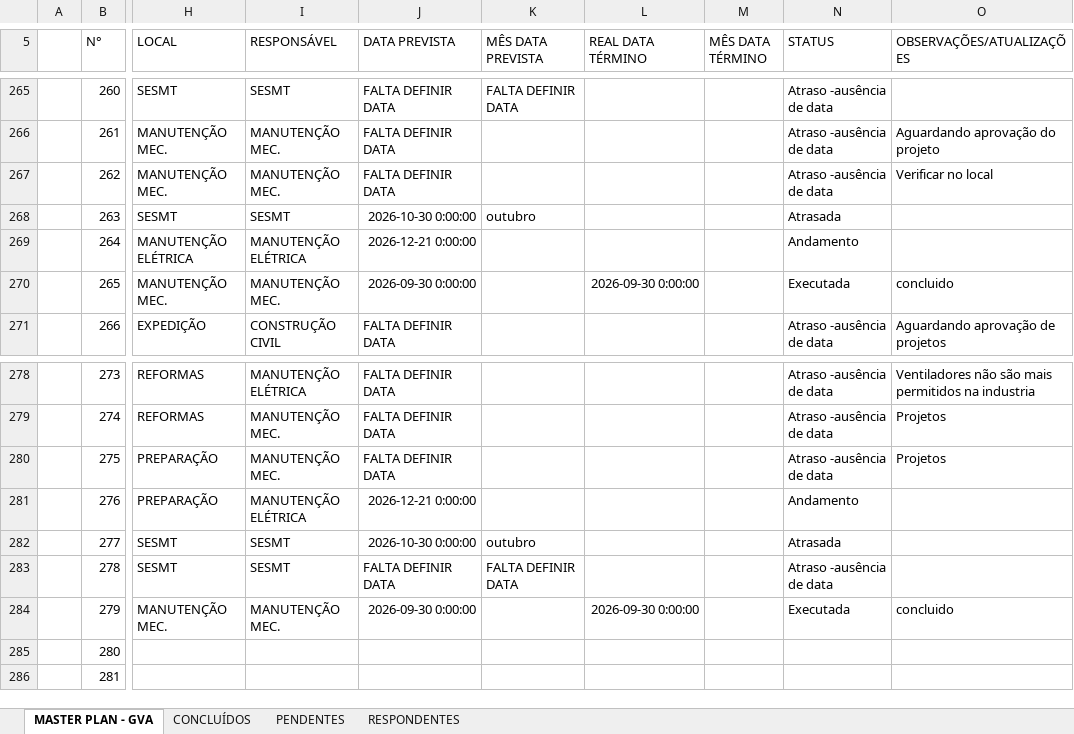
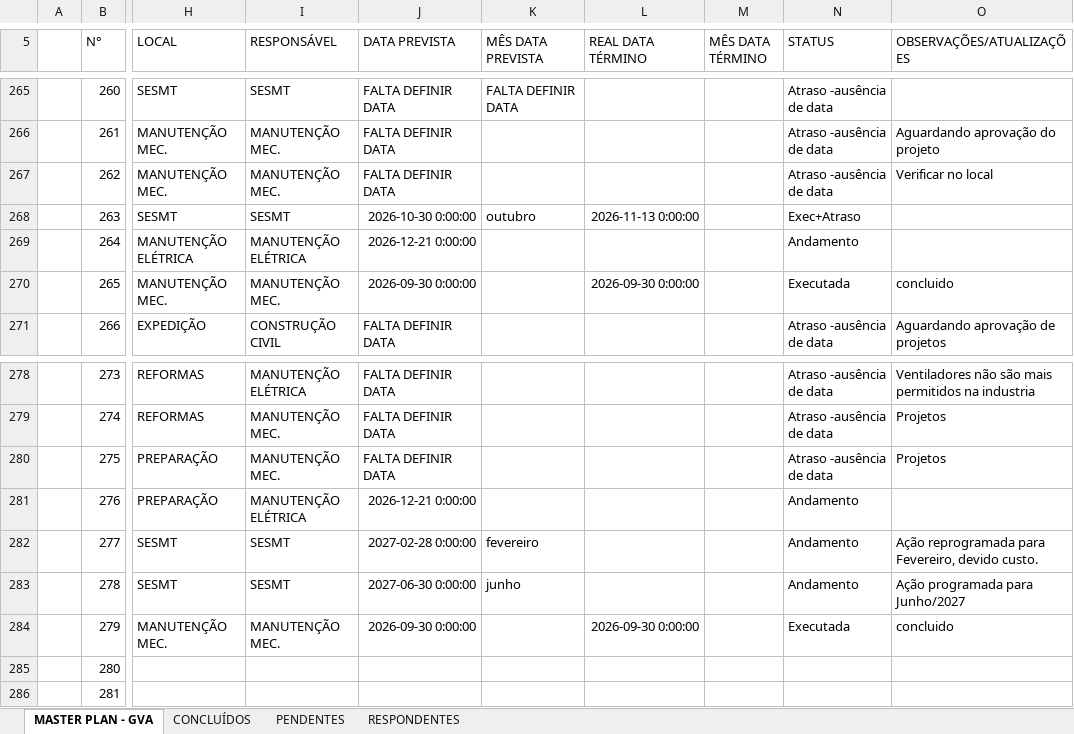
Before and after one commit to Geanfer10/Plano-Acoes-SESMT, an Excel workbook: uploads/Calendario_de_Acoes.xlsx, sheet MASTER PLAN - GVA, drawn as a sheet; only a part is shown, gaps mark what is left out; values as stored, in another font and other column widths than the file's, no borders; the diff names each change by its address in the sheet, - before the commit and + after, or states it on an @@ line.

Commit message:
Robô SESMT: atualiza planilha (MASTER PLAN - GVA, CONCLUÍDOS, PENDENTES (5), RESPONDENTES (2))

```diff
--- a/uploads/Calendario_de_Acoes.xlsx (sheet MASTER PLAN - GVA)
+++ b/uploads/Calendario_de_Acoes.xlsx (sheet MASTER PLAN - GVA)
-L268 (REAL DATA TÉRMINO): (empty)
+L268 (REAL DATA TÉRMINO): 2026-11-13 0:00:00
-N268 (STATUS): Atrasada
+N268 (STATUS): Exec+Atraso
-J282 (DATA PREVISTA): 2026-10-30 0:00:00
+J282 (DATA PREVISTA): 2027-02-28 0:00:00
-K282 (MÊS DATA PREVISTA): outubro
+K282 (MÊS DATA PREVISTA): fevereiro
-N282 (STATUS): Atrasada
+N282 (STATUS): Andamento
-O282 (OBSERVAÇÕES/ATUALIZAÇÕES): (empty)
+O282 (OBSERVAÇÕES/ATUALIZAÇÕES): Ação reprogramada para Fevereiro, devido custo.
-J283 (DATA PREVISTA): FALTA DEFINIR DATA
+J283 (DATA PREVISTA): 2027-06-30 0:00:00
-K283 (MÊS DATA PREVISTA): FALTA DEFINIR DATA
+K283 (MÊS DATA PREVISTA): junho
-N283 (STATUS): Atraso -ausência de data
+N283 (STATUS): Andamento
-O283 (OBSERVAÇÕES/ATUALIZAÇÕES): (empty)
+O283 (OBSERVAÇÕES/ATUALIZAÇÕES): Ação programada para Junho/2027
```
Also changed, not shown: sheet PENDENTES.
